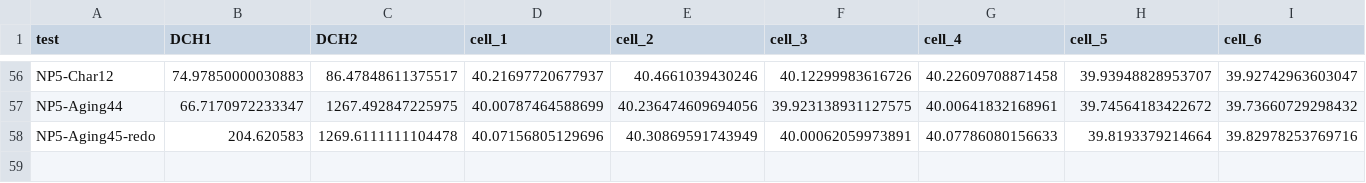
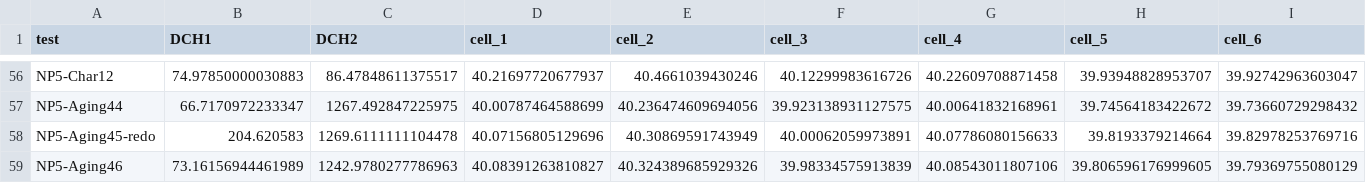
Before and after one commit to ucsd-batteries/General-Processing-and-Plotting, a CSV file: Nissan/NP5_test_summary.csv, drawn as a sheet; only a part is shown, gaps mark what is left out; rows hold the shown columns only; the diff names each change by its address in the sheet, - before the commit and + after, or states it on an @@ line.

Commit message:
Updated summary csv and added progress tracker

```diff
--- a/Nissan/NP5_test_summary.csv
+++ b/Nissan/NP5_test_summary.csv
+row 59: NP5-Aging46 | 73.16156944461989 | 1242.9780277786963 | 40.08391263810827 | 40.324389685929326 | 39.98334575913839 | 40.08543011807106 | 39.806596176999605 | 39.79369755080129
```
Also changed, not shown: Nissan/NP6_test_summary.csv, 2 other files.
